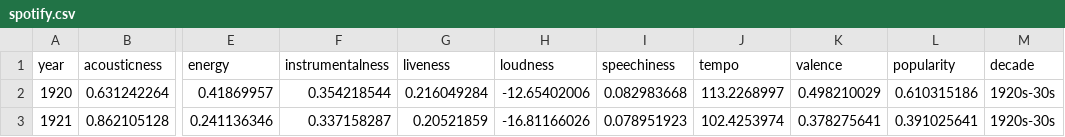
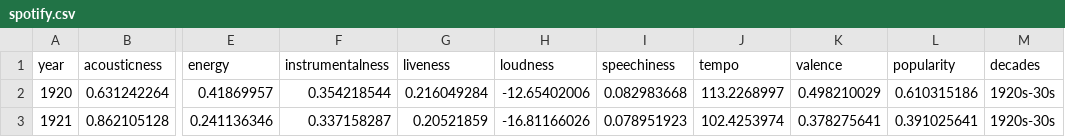
Before and after one commit to zjbranson/315Fall2021, a CSV file: spotify.csv, drawn as a sheet; only a part is shown, gaps mark what is left out; the diff names each change by its address in the sheet, - before the commit and + after, or states it on an @@ line.

Commit message:
Add files via upload

```diff
--- a/spotify.csv
+++ b/spotify.csv
-M1: decade
+M1: decades
```
